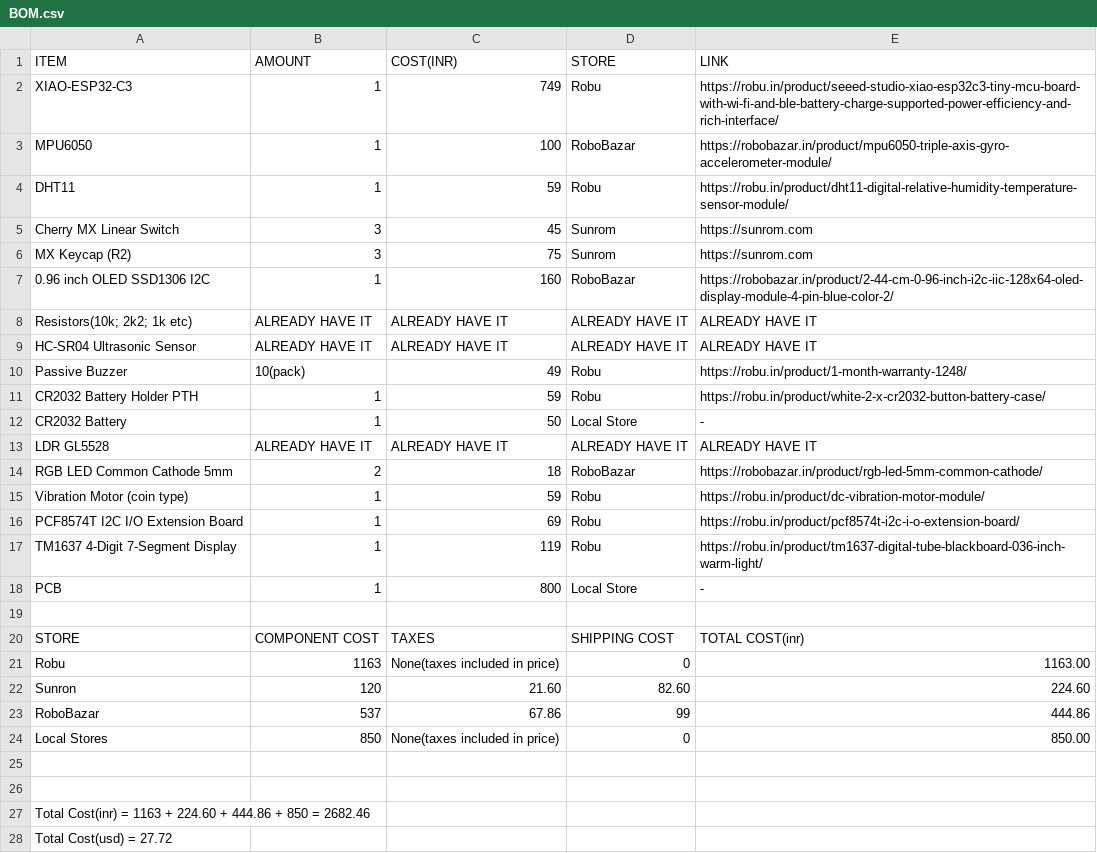
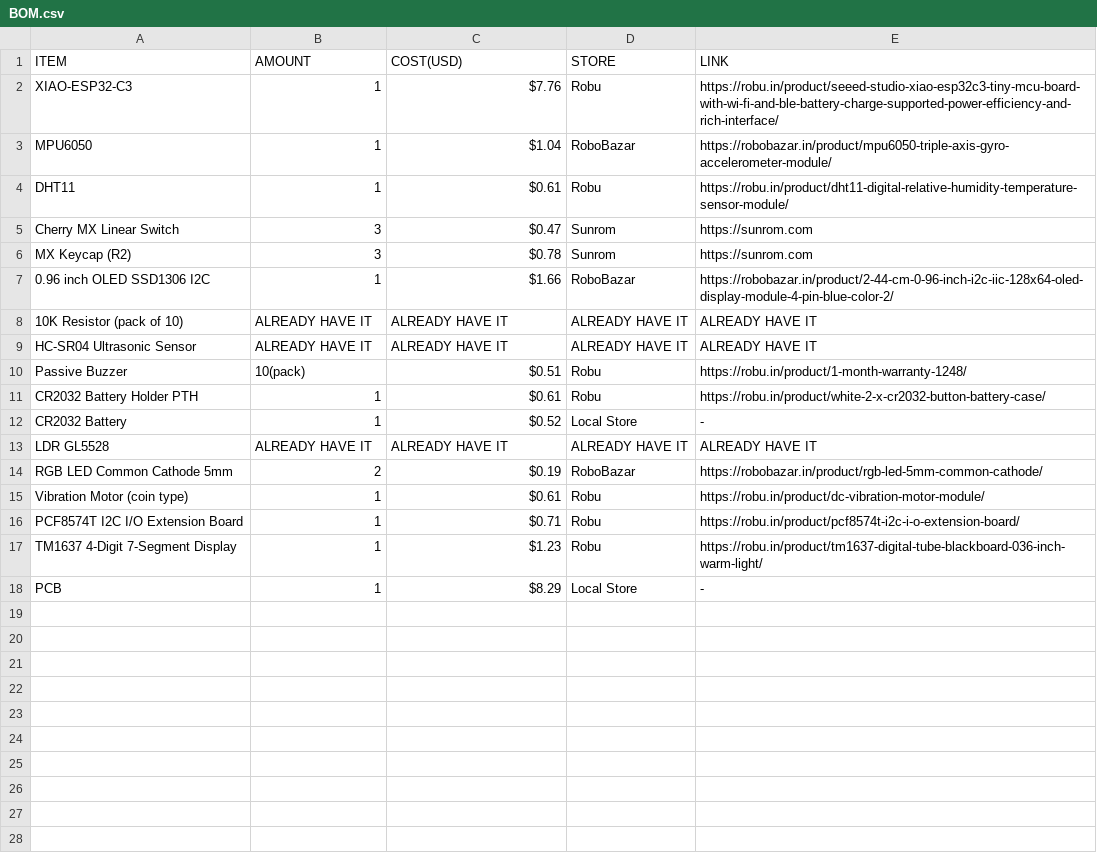
Before and after one commit to deep-hill/HackClub-HalfLife-CTRL-B, a CSV file: BOM.csv, drawn as a sheet.

Commit message:
Convert BOM costs from INR to USD
Updated BOM.csv to reflect costs in USD and added new items.

```diff
--- a/BOM.csv
+++ b/BOM.csv
@@ -1,28 +1,18 @@
-ITEM,AMOUNT,COST(INR),STORE,LINK
-XIAO-ESP32-C3,1,749,Robu,https://robu.in/product/seeed-studio-xiao-esp32c3-tiny-mcu-board-with-wi-fi-and-ble-battery-charge-supported-power-efficiency-and-rich-interface/
-MPU6050,1,100,RoboBazar,https://robobazar.in/product/mpu6050-triple-axis-gyro-accelerometer-module/
-DHT11,1,59,Robu,https://robu.in/product/dht11-digital-relative-humidity-temperature-sensor-module/
-Cherry MX Linear Switch,3,45,Sunrom,https://sunrom.com
-MX Keycap (R2),3,75,Sunrom,https://sunrom.com
-0.96 inch OLED SSD1306 I2C,1,160,RoboBazar,https://robobazar.in/product/2-44-cm-0-96-inch-i2c-iic-128x64-oled-display-module-4-pin-blue-color-2/
-Resistors(10k; 2k2; 1k etc),ALREADY HAVE IT," ALREADY HAVE IT"," ALREADY HAVE IT"," ALREADY HAVE IT"
+ITEM,AMOUNT,COST(USD),STORE,LINK
+XIAO-ESP32-C3,1,$7.76,Robu,https://robu.in/product/seeed-studio-xiao-esp32c3-tiny-mcu-board-with-wi-fi-and-ble-battery-charge-supported-power-efficiency-and-rich-interface/
+MPU6050,1,$1.04,RoboBazar,https://robobazar.in/product/mpu6050-triple-axis-gyro-accelerometer-module/
+DHT11,1,$0.61,Robu,https://robu.in/product/dht11-digital-relative-humidity-temperature-sensor-module/
+Cherry MX Linear Switch,3,$0.47,Sunrom,https://sunrom.com
+MX Keycap (R2),3,$0.78,Sunrom,https://sunrom.com
+0.96 inch OLED SSD1306 I2C,1,$1.66,RoboBazar,https://robobazar.in/product/2-44-cm-0-96-inch-i2c-iic-128x64-oled-display-module-4-pin-blue-color-2/
+10K Resistor (pack of 10),ALREADY HAVE IT," ALREADY HAVE IT"," ALREADY HAVE IT"," ALREADY HAVE IT"
 HC-SR04 Ultrasonic Sensor,ALREADY HAVE IT," ALREADY HAVE IT"," ALREADY HAVE IT"," ALREADY HAVE IT"
-Passive Buzzer,10(pack),49,Robu,https://robu.in/product/1-month-warranty-1248/,
-CR2032 Battery Holder PTH,1,59,Robu,https://robu.in/product/white-2-x-cr2032-button-battery-case/
-CR2032 Battery,1,50,Local Store,-
+Passive Buzzer,10(pack),$0.51,Robu,https://robu.in/product/1-month-warranty-1248/,
+CR2032 Battery Holder PTH,1,$0.61,Robu,https://robu.in/product/white-2-x-cr2032-button-battery-case/
+CR2032 Battery,1,$0.52,Local Store,-
 LDR GL5528,ALREADY HAVE IT," ALREADY HAVE IT"," ALREADY HAVE IT"," ALREADY HAVE IT"
-RGB LED Common Cathode 5mm,2,18,RoboBazar,https://robobazar.in/product/rgb-led-5mm-common-cathode/
-Vibration Motor (coin type),1,59,Robu,https://robu.in/product/dc-vibration-motor-module/
-PCF8574T I2C I/O Extension Board,1,69,Robu,https://robu.in/product/pcf8574t-i2c-i-o-extension-board/
-TM1637 4-Digit 7-Segment Display,1,119,Robu,https://robu.in/product/tm1637-digital-tube-blackboard-036-inch-warm-light/
-PCB,1,800,Local Store,-
-
-STORE, COMPONENT COST, TAXES, SHIPPING COST, TOTAL COST(inr)
-Robu, 1163, None(taxes included in price), 0, 1163.00
-Sunron, 120, 21.60, 82.60, 224.60
-RoboBazar, 537, 67.86, 99, 444.86
-Local Stores, 850, None(taxes included in price), 0, 850.00
-
-
-Total Cost(inr) = 1163 + 224.60 + 444.86 + 850 = 2682.46
-Total Cost(usd) = 27.72
+RGB LED Common Cathode 5mm,2,$0.19,RoboBazar,https://robobazar.in/product/rgb-led-5mm-common-cathode/
+Vibration Motor (coin type),1,$0.61,Robu,https://robu.in/product/dc-vibration-motor-module/
+PCF8574T I2C I/O Extension Board,1,$0.71,Robu,https://robu.in/product/pcf8574t-i2c-i-o-extension-board/
+TM1637 4-Digit 7-Segment Display,1,$1.23,Robu,https://robu.in/product/tm1637-digital-tube-blackboard-036-inch-warm-light/
+PCB,1,$8.29,Local Store,-
```
